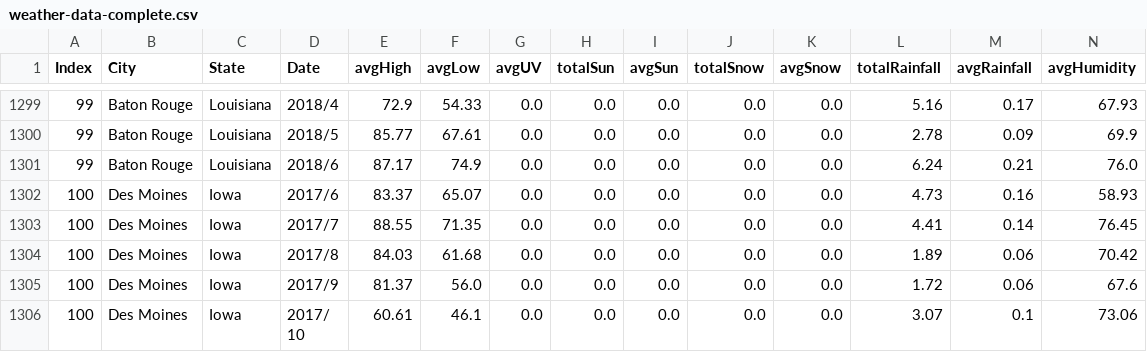
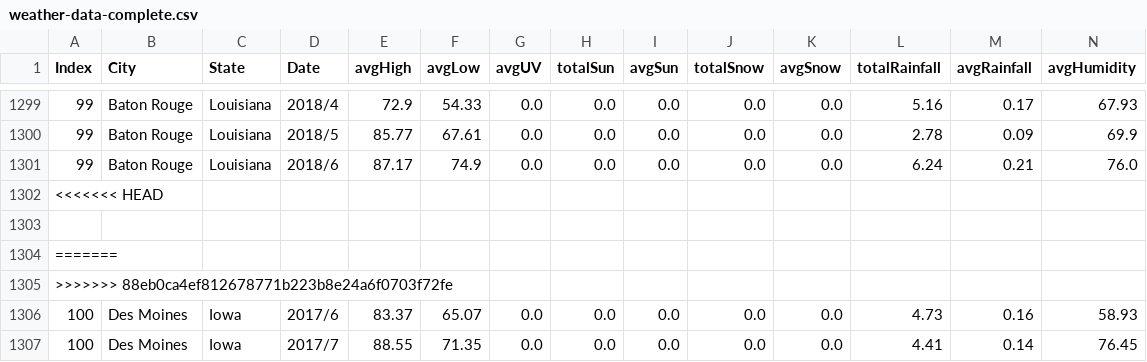
Before and after one commit to olsencar/the-weathermen, a CSV file: weather-data-complete.csv, drawn as a sheet; only a part is shown, gaps mark what is left out; the shorter side is filled out with more unchanged rows; rows hold the shown columns only; the diff names each change by its address in the sheet, - before the commit and + after, or states it on an @@ line.

```diff
--- a/weather-data-complete.csv
+++ b/weather-data-complete.csv
+row 1302: <<<<<<< HEAD
+row 1303: (empty)
+row 1304: =======
+row 1305: >>>>>>> 88eb0ca4ef812678771b223b8e24a6f0703f72fe
```
Also changed, not shown: 6 other files.
